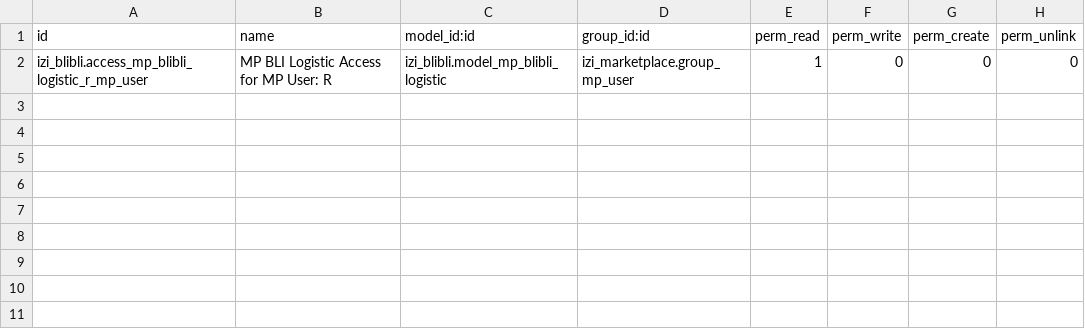
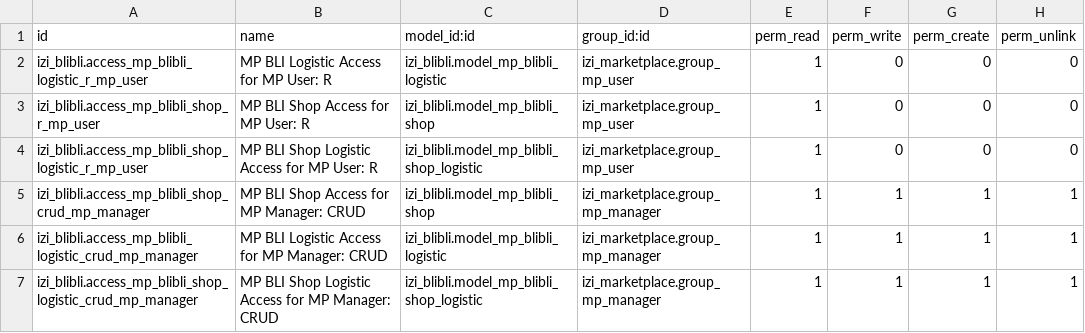
Before and after one commit to yourant/Sandyhartono, a CSV file: izi_blibli/security/ir.model.access.csv, drawn as a sheet.

Commit message:
[ADD][izi_bli] record rule dep model

```diff
--- a/izi_blibli/security/ir.model.access.csv
+++ b/izi_blibli/security/ir.model.access.csv
@@ -2 +2,6 @@
 "izi_blibli.access_mp_blibli_logistic_r_mp_user","MP BLI Logistic Access for MP User: R","izi_blibli.model_mp_blibli_logistic","izi_marketplace.group_mp_user",1,0,0,0
+"izi_blibli.access_mp_blibli_shop_r_mp_user","MP BLI Shop Access for MP User: R","izi_blibli.model_mp_blibli_shop","izi_marketplace.group_mp_user",1,0,0,0
+"izi_blibli.access_mp_blibli_shop_logistic_r_mp_user","MP BLI Shop Logistic Access for MP User: R","izi_blibli.model_mp_blibli_shop_logistic","izi_marketplace.group_mp_user",1,0,0,0
+"izi_blibli.access_mp_blibli_shop_crud_mp_manager","MP BLI Shop Access for MP Manager: CRUD","izi_blibli.model_mp_blibli_shop","izi_marketplace.group_mp_manager",1,1,1,1
+"izi_blibli.access_mp_blibli_logistic_crud_mp_manager","MP BLI Logistic Access for MP Manager: CRUD","izi_blibli.model_mp_blibli_logistic","izi_marketplace.group_mp_manager",1,1,1,1
+"izi_blibli.access_mp_blibli_shop_logistic_crud_mp_manager","MP BLI Shop Logistic Access for MP Manager: CRUD","izi_blibli.model_mp_blibli_shop_logistic","izi_marketplace.group_mp_manager",1,1,1,1
```
